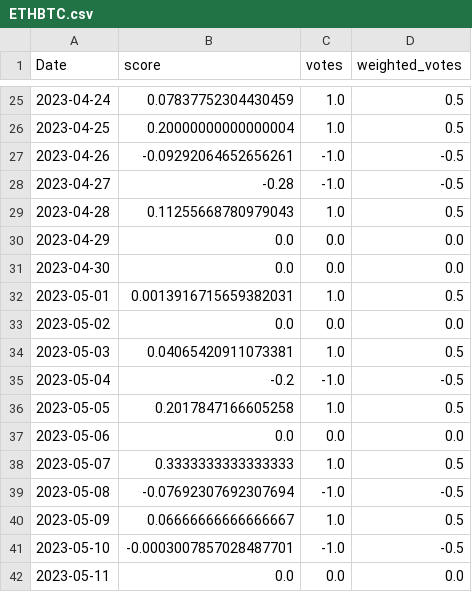
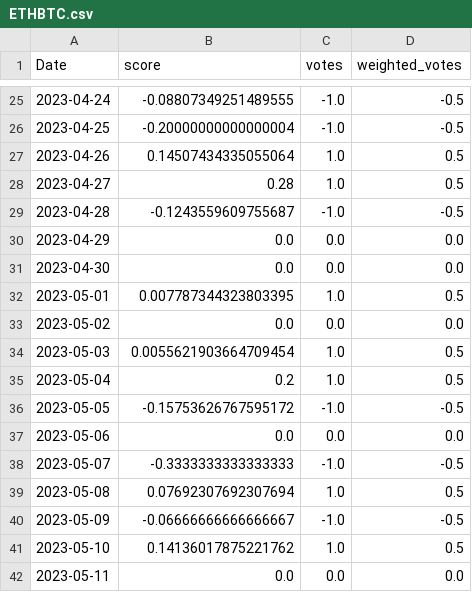
Before and after one commit to CRXIC/QuantConnect, a CSV file: crypto/ETHBTC/ETHBTC.csv, drawn as a sheet; only a part is shown, gaps mark what is left out; the diff covers the shown part only.

```diff
--- a/crypto/ETHBTC/ETHBTC.csv
+++ b/crypto/ETHBTC/ETHBTC.csv
@@ -25,18 +25,18 @@ Date,score,votes,weighted_votes
-2023-04-24,0.07837752304430459,1.0,0.5
-2023-04-25,0.20000000000000004,1.0,0.5
-2023-04-26,-0.09292064652656261,-1.0,-0.5
-2023-04-27,-0.28,-1.0,-0.5
-2023-04-28,0.11255668780979043,1.0,0.5
+2023-04-24,-0.08807349251489555,-1.0,-0.5
+2023-04-25,-0.20000000000000004,-1.0,-0.5
+2023-04-26,0.14507434335055064,1.0,0.5
+2023-04-27,0.28,1.0,0.5
+2023-04-28,-0.1243559609755687,-1.0,-0.5
 2023-04-29,0.0,0.0,0.0
 2023-04-30,0.0,0.0,0.0
-2023-05-01,0.0013916715659382031,1.0,0.5
+2023-05-01,0.007787344323803395,1.0,0.5
 2023-05-02,0.0,0.0,0.0
-2023-05-03,0.04065420911073381,1.0,0.5
-2023-05-04,-0.2,-1.0,-0.5
-2023-05-05,0.2017847166605258,1.0,0.5
+2023-05-03,0.0055621903664709454,1.0,0.5
+2023-05-04,0.2,1.0,0.5
+2023-05-05,-0.15753626767595172,-1.0,-0.5
 2023-05-06,0.0,0.0,0.0
-2023-05-07,0.3333333333333333,1.0,0.5
-2023-05-08,-0.07692307692307694,-1.0,-0.5
-2023-05-09,0.06666666666666667,1.0,0.5
-2023-05-10,-0.0003007857028487701,-1.0,-0.5
+2023-05-07,-0.3333333333333333,-1.0,-0.5
+2023-05-08,0.07692307692307694,1.0,0.5
+2023-05-09,-0.06666666666666667,-1.0,-0.5
+2023-05-10,0.14136017875221762,1.0,0.5
 2023-05-11,0.0,0.0,0.0
```
Also changed, not shown: 97 edited cells elsewhere in this file.
